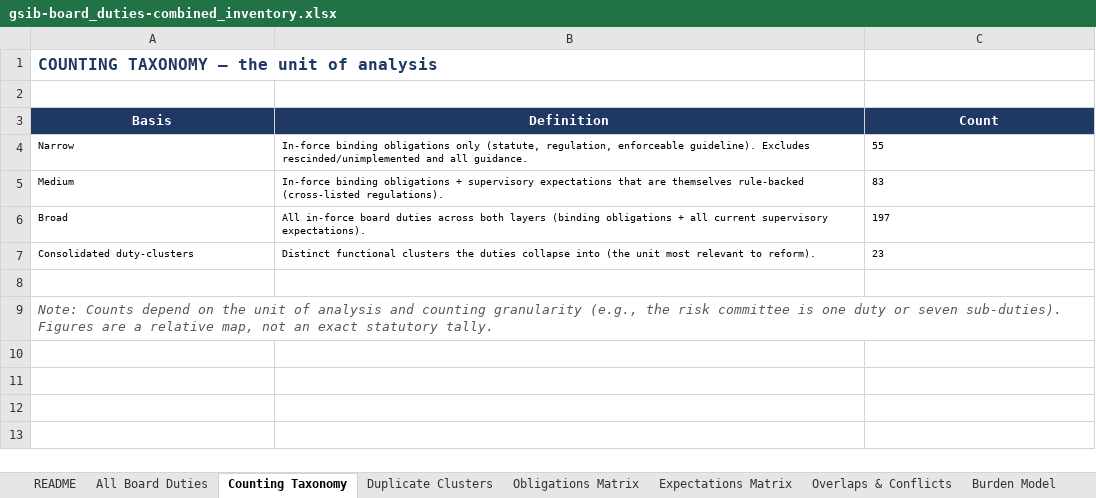
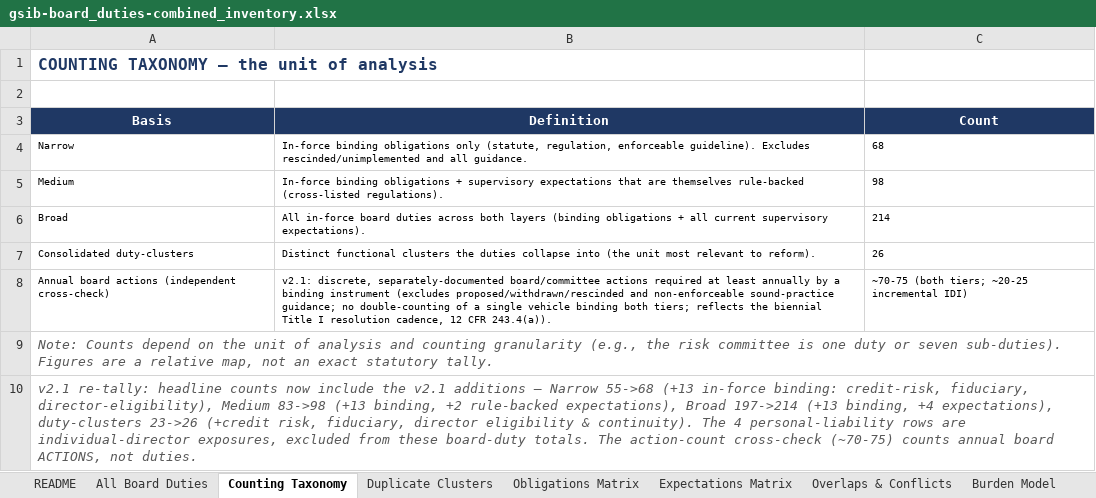
Before and after one commit to mhsu2112/bank-board-policy-sludge, an Excel workbook: Synthesis/gsib-board_duties-combined_inventory.xlsx, sheet Counting Taxonomy, drawn as a sheet; values as stored, in another font and other column widths than the file's, no borders; the diff names each change by its address in the sheet, - before the commit and + after, or states it on an @@ line.

```diff
--- a/Synthesis/gsib-board_duties-combined_inventory.xlsx (sheet Counting Taxonomy)
+++ b/Synthesis/gsib-board_duties-combined_inventory.xlsx (sheet Counting Taxonomy)
-C4 (Count): 55
+C4 (Count): 68
-C5 (Count): 83
+C5 (Count): 98
-C6 (Count): 197
+C6 (Count): 214
-C7 (Count): 23
+C7 (Count): 26
-row 8: (empty)
+row 8: Annual board actions (independent cross-check) | v2.1: discrete, separately-documented board/committee actions required at least annually by a binding instrument (excludes proposed/withdrawn/rescinded and non-enforceable sound-practice guidance; no double-counting of a single vehicle binding both tiers; reflects the biennial Title I resolution cadence, 12 CFR 243.4(a)). | ~70-75 (both tiers; ~20-25 incremental IDI)
+row 10: v2.1 re-tally: headline counts now include the v2.1 additions — Narrow 55->68 (+13 in-force binding: credit-risk, fiduciary, director-eligibility), Medium 83->98 (+13 binding, +2 rule-backed expectations), Broad 197->214 (+13 binding, +4 expectations), duty-clusters 23->26 (+credit risk, fiduciary, director eligibility & continuity). The 4 personal-liability rows are individual-director exposures, excluded from these board-duty totals. The action-count cross-check (~70-75) counts annual board ACTIONS, not duties.
```
Also changed, not shown: sheet All Board Duties, sheet Duplicate Clusters, sheet Reform Roadmap, sheet Obligations Matrix, sheet README, sheet Expectations Matrix, 2 other files.
